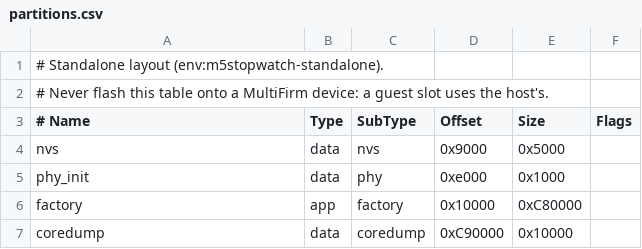
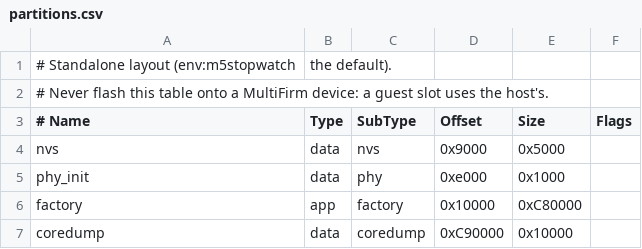
Before and after one commit to denchi-45/M5StopWatch-EventCountDown, a CSV file: partitions.csv, drawn as a sheet.

```diff
--- a/partitions.csv
+++ b/partitions.csv
@@ -1,2 +1,2 @@
-# Standalone layout (env:m5stopwatch-standalone).
+# Standalone layout (env:m5stopwatch, the default).
 # Never flash this table onto a MultiFirm device: a guest slot uses the host's.
```
Also changed, not shown: 6 other files.
